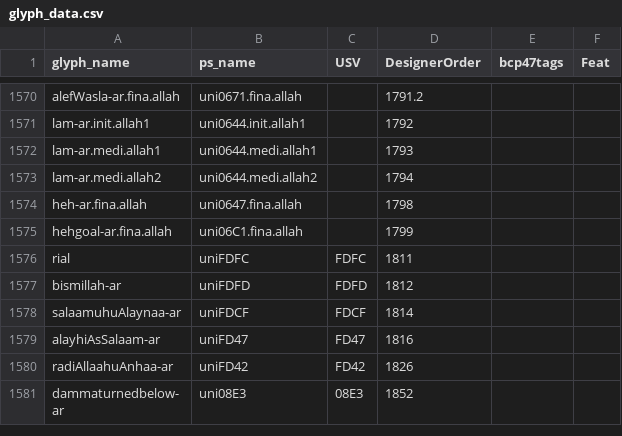
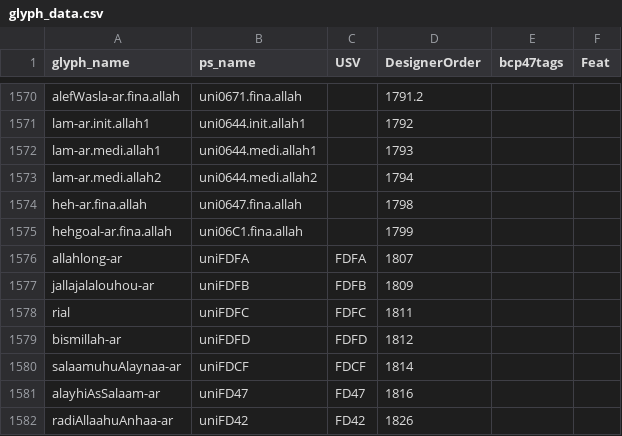
Before and after one commit to silnrsi/font-lateef, a CSV file: source/glyph_data.csv, drawn as a sheet; only a part is shown, gaps mark what is left out; the shorter side is filled out with more unchanged rows.

Commit message:
[ABS-3034] Added draft versions of allahlong and jallajalalouhou glyphs from Scheherazade.

```diff
--- a/source/glyph_data.csv
+++ b/source/glyph_data.csv
@@ -1575,2 +1575,4 @@ heh-ar.fina.allah,uni0647.fina.allah,,1798,,
 hehgoal-ar.fina.allah,uni06C1.fina.allah,,1799,,
+allahlong-ar,uniFDFA,FDFA,1807,,
+jallajalalouhou-ar,uniFDFB,FDFB,1809,,
 rial,uniFDFC,FDFC,1811,,
```
Also changed, not shown: 18 other files.
